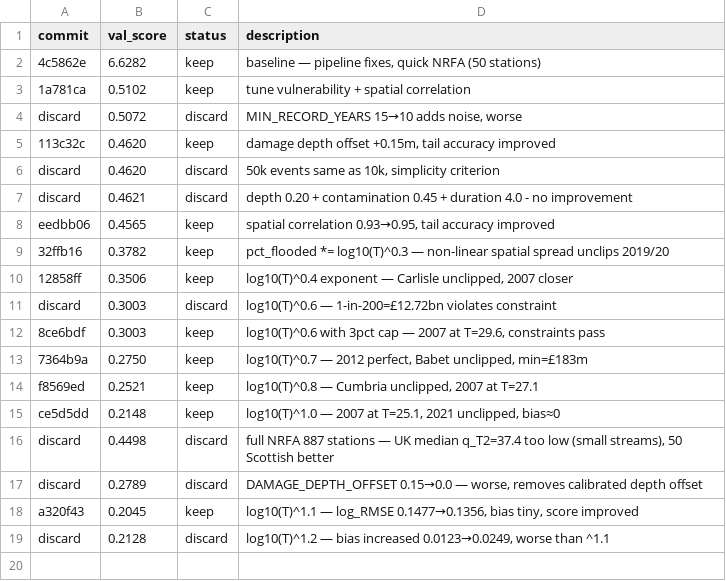
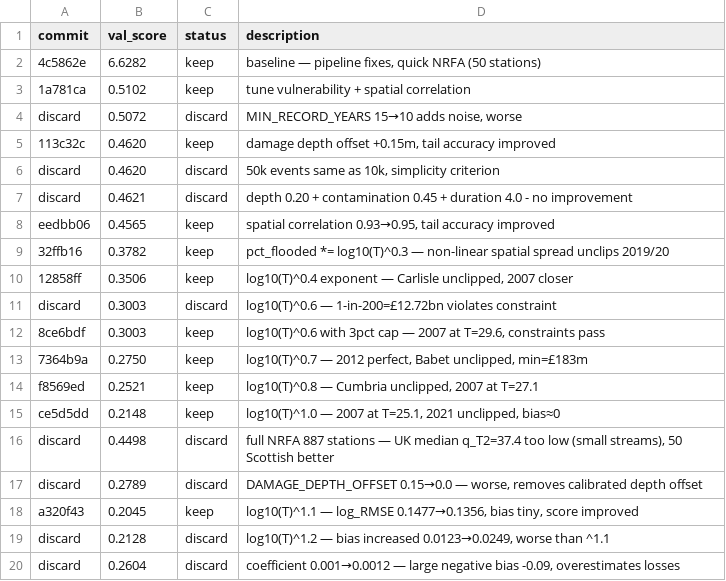
Before and after one commit to chatz48/UK_Flood_Insurance_Project, a TSV file: autoresearch/results.tsv, drawn as a sheet; the diff names each change by its address in the sheet, - before the commit and + after, or states it on an @@ line.

Commit message:
log: discard coefficient 0.0012

```diff
--- a/autoresearch/results.tsv
+++ b/autoresearch/results.tsv
+row 20: discard | 0.2604 | discard | coefficient 0.001→0.0012 — large negative bias -0.09, overestimates losses
```
